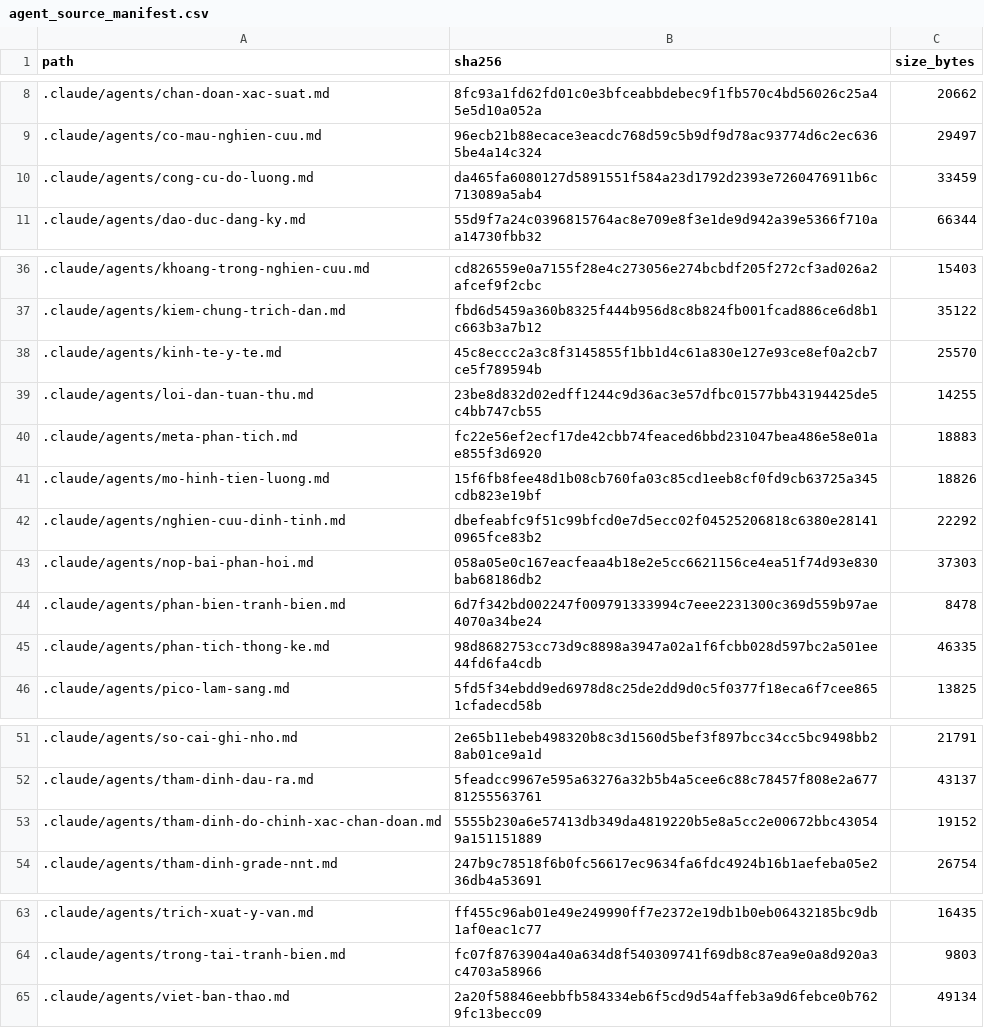
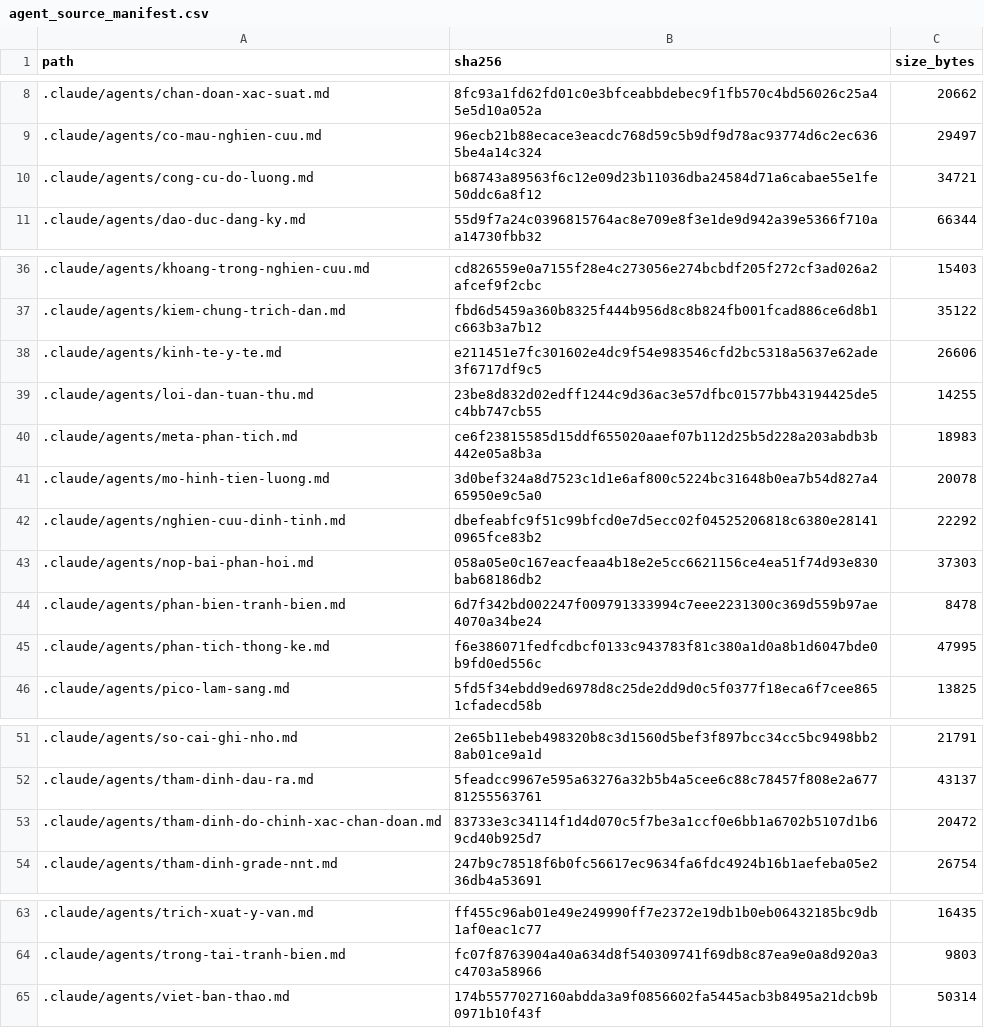
Before and after one commit to drluanbv175/medical-ebm-automation, a CSV file: runtime/manifests/agent_source_manifest.csv, drawn as a sheet; only a part is shown, gaps mark what is left out.

```diff
--- a/runtime/manifests/agent_source_manifest.csv
+++ b/runtime/manifests/agent_source_manifest.csv
@@ -9,3 +9,3 @@ path,sha256,size_bytes
 .claude/agents/co-mau-nghien-cuu.md,96ecb21b88ecace3eacdc768d59c5b9df9d78ac93774d6c2ec6365be4a14c324,29497
-.claude/agents/cong-cu-do-luong.md,da465fa6080127d5891551f584a23d1792d2393e7260476911b6c713089a5ab4,33459
+.claude/agents/cong-cu-do-luong.md,b68743a89563f6c12e09d23b11036dba24584d71a6cabae55e1fe50ddc6a8f12,34721
 .claude/agents/dao-duc-dang-ky.md,55d9f7a24c0396815764ac8e709e8f3e1de9d942a39e5366f710aa14730fbb32,66344
@@ -37,6 +37,6 @@ path,sha256,size_bytes
 .claude/agents/kiem-chung-trich-dan.md,fbd6d5459a360b8325f444b956d8c8b824fb001fcad886ce6d8b1c663b3a7b12,35122
-.claude/agents/kinh-te-y-te.md,45c8eccc2a3c8f3145855f1bb1d4c61a830e127e93ce8ef0a2cb7ce5f789594b,25570
+.claude/agents/kinh-te-y-te.md,e211451e7fc301602e4dc9f54e983546cfd2bc5318a5637e62ade3f6717df9c5,26606
 .claude/agents/loi-dan-tuan-thu.md,23be8d832d02edff1244c9d36ac3e57dfbc01577bb43194425de5c4bb747cb55,14255
-.claude/agents/meta-phan-tich.md,fc22e56ef2ecf17de42cbb74feaced6bbd231047bea486e58e01ae855f3d6920,18883
-.claude/agents/mo-hinh-tien-luong.md,15f6fb8fee48d1b08cb760fa03c85cd1eeb8cf0fd9cb63725a345cdb823e19bf,18826
+.claude/agents/meta-phan-tich.md,ce6f23815585d15ddf655020aaef07b112d25b5d228a203abdb3b442e05a8b3a,18983
+.claude/agents/mo-hinh-tien-luong.md,3d0bef324a8d7523c1d1e6af800c5224bc31648b0ea7b54d827a465950e9c5a0,20078
 .claude/agents/nghien-cuu-dinh-tinh.md,dbefeabfc9f51c99bfcd0e7d5ecc02f04525206818c6380e281410965fce83b2,22292
@@ -44,3 +44,3 @@ path,sha256,size_bytes
 .claude/agents/phan-bien-tranh-bien.md,6d7f342bd002247f009791333994c7eee2231300c369d559b97ae4070a34be24,8478
-.claude/agents/phan-tich-thong-ke.md,98d8682753cc73d9c8898a3947a02a1f6fcbb028d597bc2a501ee44fd6fa4cdb,46335
+.claude/agents/phan-tich-thong-ke.md,f6e386071fedfcdbcf0133c943783f81c380a1d0a8b1d6047bde0b9fd0ed556c,47995
 .claude/agents/pico-lam-sang.md,5fd5f34ebdd9ed6978d8c25de2dd9d0c5f0377f18eca6f7cee8651cfadecd58b,13825
@@ -52,3 +52,3 @@ path,sha256,size_bytes
 .claude/agents/tham-dinh-dau-ra.md,5feadcc9967e595a63276a32b5b4a5cee6c88c78457f808e2a67781255563761,43137
-.claude/agents/tham-dinh-do-chinh-xac-chan-doan.md,5555b230a6e57413db349da4819220b5e8a5cc2e00672bbc430549a151151889,19152
+.claude/agents/tham-dinh-do-chinh-xac-chan-doan.md,83733e3c34114f1d4d070c5f7be3a1ccf0e6bb1a6702b5107d1b69cd40b925d7,20472
 .claude/agents/tham-dinh-grade-nnt.md,247b9c78518f6b0fc56617ec9634fa6fdc4924b16b1aefeba05e236db4a53691,26754
@@ -64,2 +64,2 @@ path,sha256,size_bytes
 .claude/agents/trong-tai-tranh-bien.md,fc07f8763904a40a634d8f540309741f69db8c87ea9e0a8d920a3c4703a58966,9803
-.claude/agents/viet-ban-thao.md,2a20f58846eebbfb584334eb6f5cd9d54affeb3a9d6febce0b7629fc13becc09,49134
+.claude/agents/viet-ban-thao.md,174b5577027160abdda3a9f0856602fa5445acb3b8495a21dcb9b0971b10f43f,50314
```
Also changed, not shown: 8 other files.
